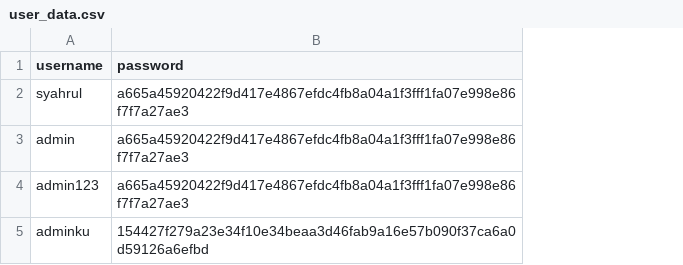
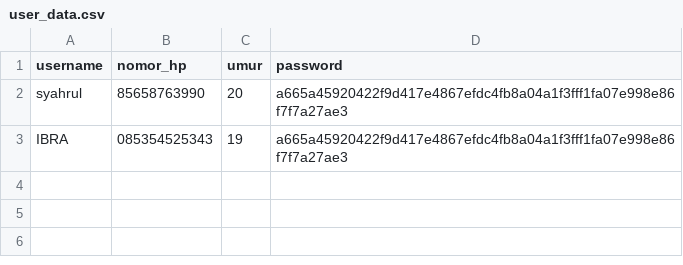
Before and after one commit to Happy-Syahrul-Ramadhan/moduldeteksipenyakit, a CSV file: user_data.csv, drawn as a sheet; removed rows and columns are numbered as before the commit, all else as after; the diff names each change by its address in the sheet, - before the commit and + after, or states it on an @@ line.

```diff
--- a/user_data.csv
+++ b/user_data.csv
+column B (nomor_hp), rows 2-3: 85658763990 | 085354525343
+column C (umur), rows 2-3: 20 | 19
-A3 (username): admin
+A3 (username): IBRA
-row 4: admin123 | a665a45920422f9d417e4867efdc4fb8a04a1f3fff1fa07e998e86f7f7a27ae3
-row 5: adminku | 154427f279a23e34f10e34beaa3d46fab9a16e57b090f37ca6a0d59126a6efbd
```
Also changed, not shown: 3 other files.
